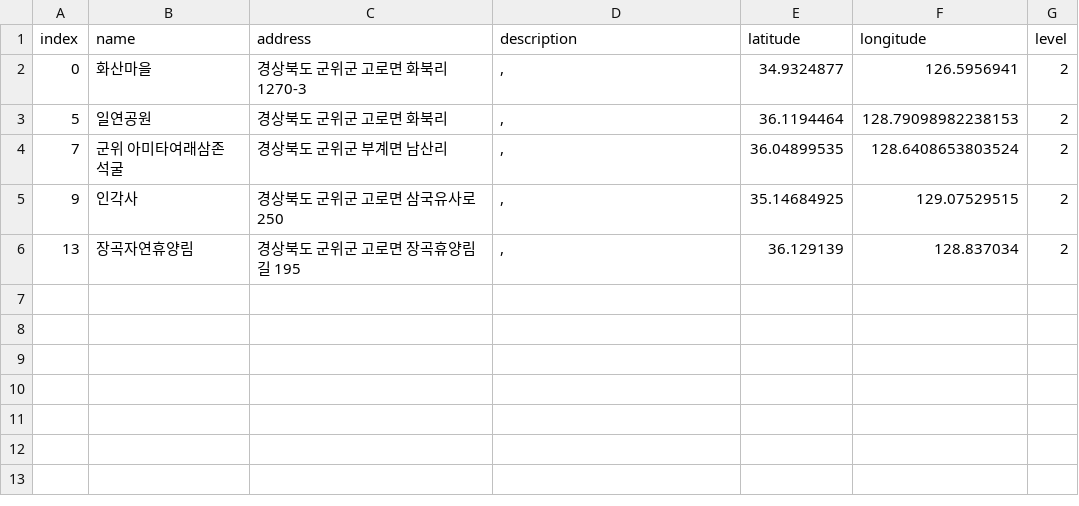
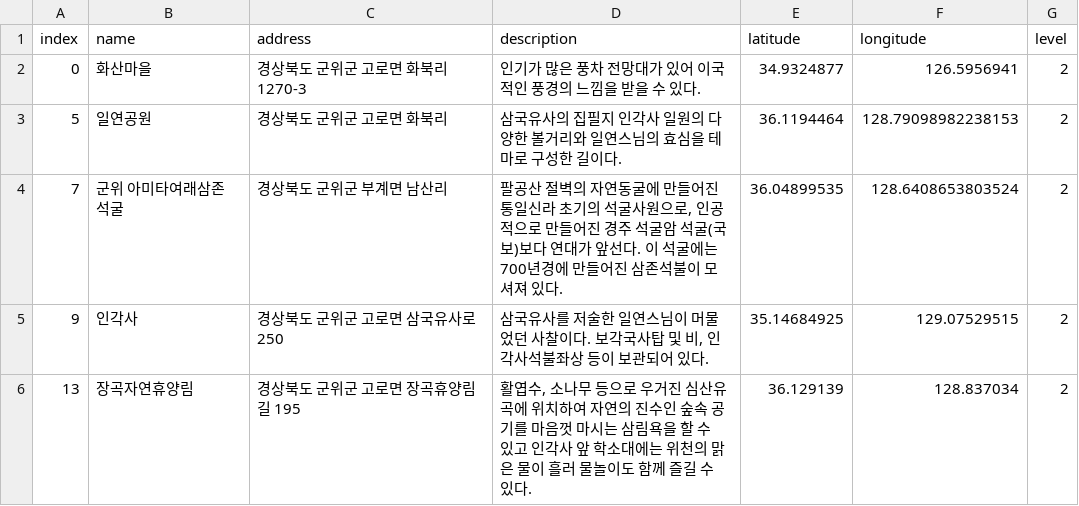
Before and after one commit to leedongyull/google-map-crawling, a CSV file: output/경상북도/경상북도_군위군.csv, drawn as a sheet.

Commit message:
Update 경상북도_군위군.csv

```diff
--- a/output/경상북도/경상북도_군위군.csv
+++ b/output/경상북도/경상북도_군위군.csv
@@ -1,6 +1,6 @@
 index,name,address,description,latitude,longitude,level
-0,화산마을,경상북도 군위군 고로면 화북리 1270-3,",",34.9324877,126.5956941,2
-5,일연공원,경상북도 군위군 고로면 화북리,",",36.1194464,128.79098982238153,2
-7,군위 아미타여래삼존 석굴,경상북도 군위군 부계면 남산리,",",36.04899535,128.6408653803524,2
-9,인각사,경상북도 군위군 고로면 삼국유사로 250,",",35.14684925,129.07529515,2
-13,장곡자연휴양림,경상북도 군위군 고로면 장곡휴양림길 195,",",36.129139,128.837034,2
+0,화산마을,경상북도 군위군 고로면 화북리 1270-3,"인기가 많은 풍차 전망대가 있어 이국적인 풍경의 느낌을 받을 수 있다.",34.9324877,126.5956941,2
+5,일연공원,경상북도 군위군 고로면 화북리,"삼국유사의 집필지 인각사 일원의 다양한 볼거리와 일연스님의 효심을 테마로 구성한 길이다.",36.1194464,128.79098982238153,2
+7,군위 아미타여래삼존 석굴,경상북도 군위군 부계면 남산리,"팔공산 절벽의 자연동굴에 만들어진 통일신라 초기의 석굴사원으로, 인공적으로 만들어진 경주 석굴암 석굴(국보)보다 연대가 앞선다. 이 석굴에는 700년경에 만들어진 삼존석불이 모셔져 있다.",36.04899535,128.6408653803524,2
+9,인각사,경상북도 군위군 고로면 삼국유사로 250,"삼국유사를 저술한 일연스님이 머물었던 사찰이다. 보각국사탑 및 비, 인각사석불좌상 등이 보관되어 있다.",35.14684925,129.07529515,2
+13,장곡자연휴양림,경상북도 군위군 고로면 장곡휴양림길 195,"활엽수, 소나무 등으로 우거진 심산유곡에 위치하여 자연의 진수인 숲속 공기를 마음껏 마시는 삼림욕을 할 수 있고 인각사 앞 학소대에는 위천의 맑은 물이 흘러 물놀이도 함께 즐길 수 있다.",36.129139,128.837034,2
```
